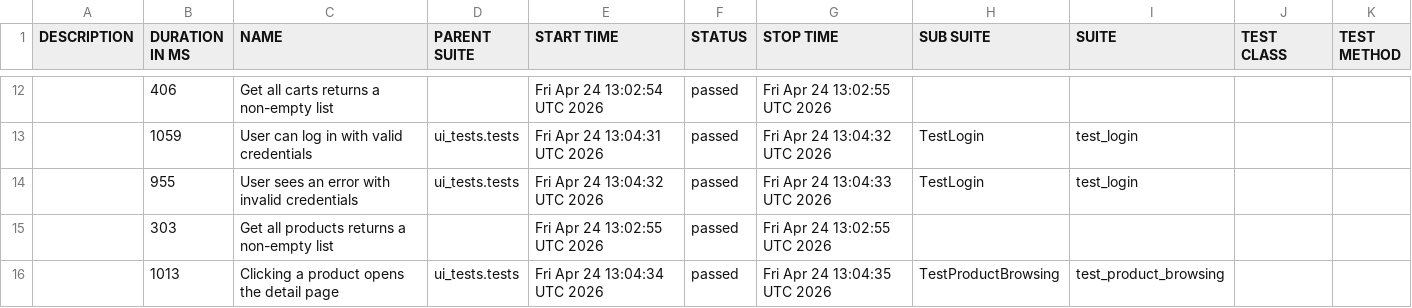
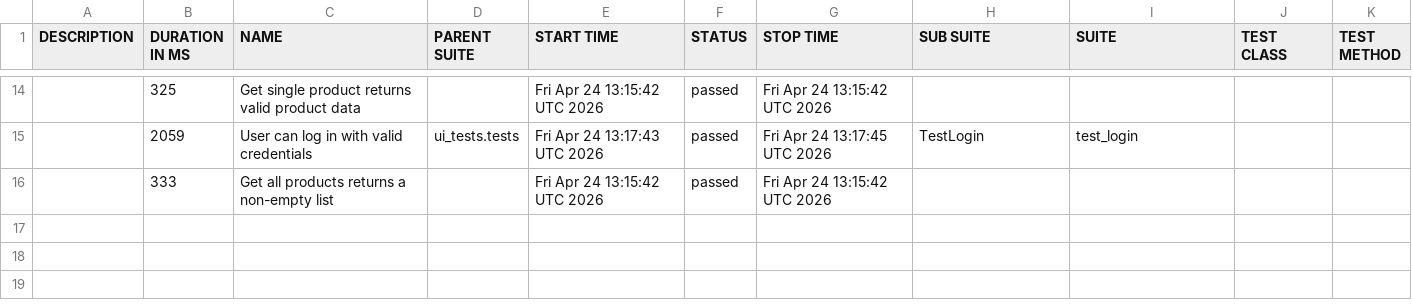
Before and after one commit to ToshiroAkihabara/fakestore-qa, a CSV file: data/suites.csv, drawn as a sheet; only a part is shown, gaps mark what is left out; the diff covers the shown part only.

```diff
--- a/data/suites.csv
+++ b/data/suites.csv
@@ -12,5 +14,3 @@
-"","406","Get all carts returns a non-empty list","","Fri Apr 24 13:02:54 UTC 2026","passed","Fri Apr 24 13:02:55 UTC 2026","","","",""
-"","1059","User can log in with valid credentials","ui_tests.tests","Fri Apr 24 13:04:31 UTC 2026","passed","Fri Apr 24 13:04:32 UTC 2026","TestLogin","test_login","",""
-"","955","User sees an error with invalid credentials","ui_tests.tests","Fri Apr 24 13:04:32 UTC 2026","passed","Fri Apr 24 13:04:33 UTC 2026","TestLogin","test_login","",""
-"","303","Get all products returns a non-empty list","","Fri Apr 24 13:02:55 UTC 2026","passed","Fri Apr 24 13:02:55 UTC 2026","","","",""
-"","1013","Clicking a product opens the detail page","ui_tests.tests","Fri Apr 24 13:04:34 UTC 2026","passed","Fri Apr 24 13:04:35 UTC 2026","TestProductBrowsing","test_product_browsing","",""
+"","325","Get single product returns valid product data","","Fri Apr 24 13:15:42 UTC 2026","passed","Fri Apr 24 13:15:42 UTC 2026","","","",""
+"","2059","User can log in with valid credentials","ui_tests.tests","Fri Apr 24 13:17:43 UTC 2026","passed","Fri Apr 24 13:17:45 UTC 2026","TestLogin","test_login","",""
+"","333","Get all products returns a non-empty list","","Fri Apr 24 13:15:42 UTC 2026","passed","Fri Apr 24 13:15:42 UTC 2026","","","",""
```
Also changed, not shown: 5 added rows, 3 removed rows and 22 edited cells elsewhere in this file, data/behaviors.csv, 51 other files.
